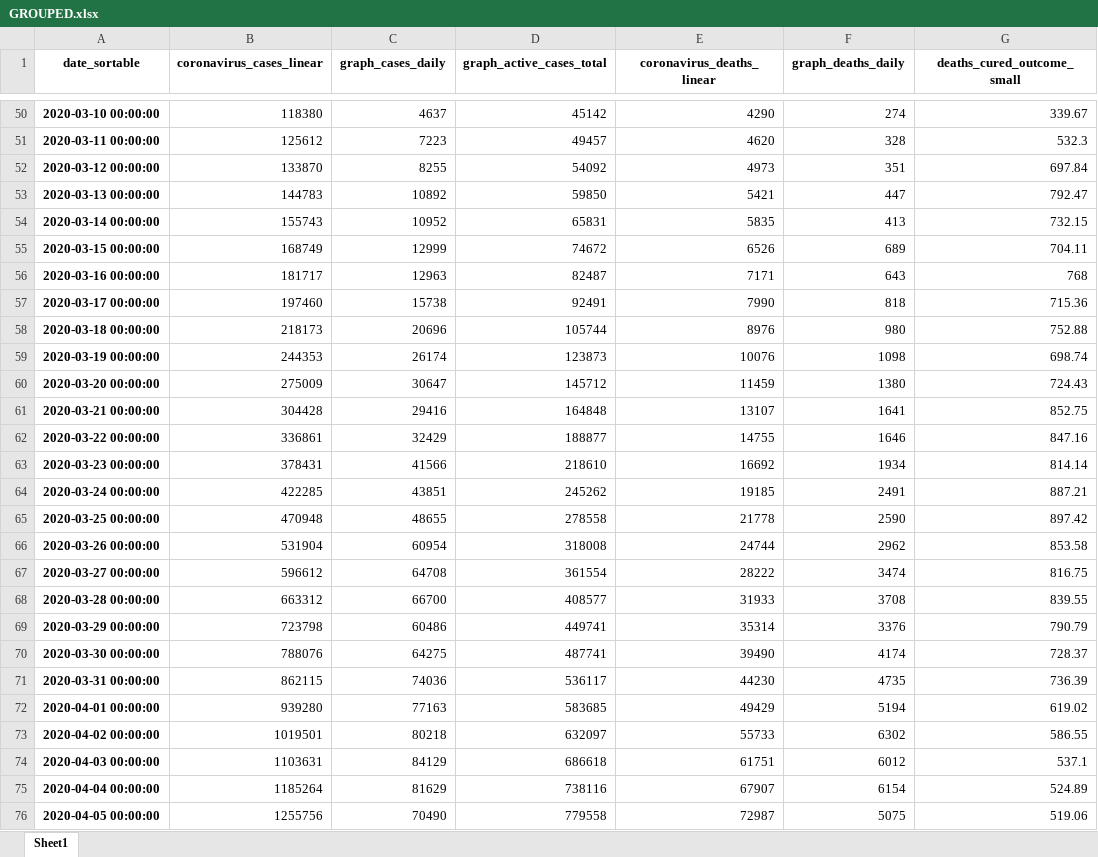
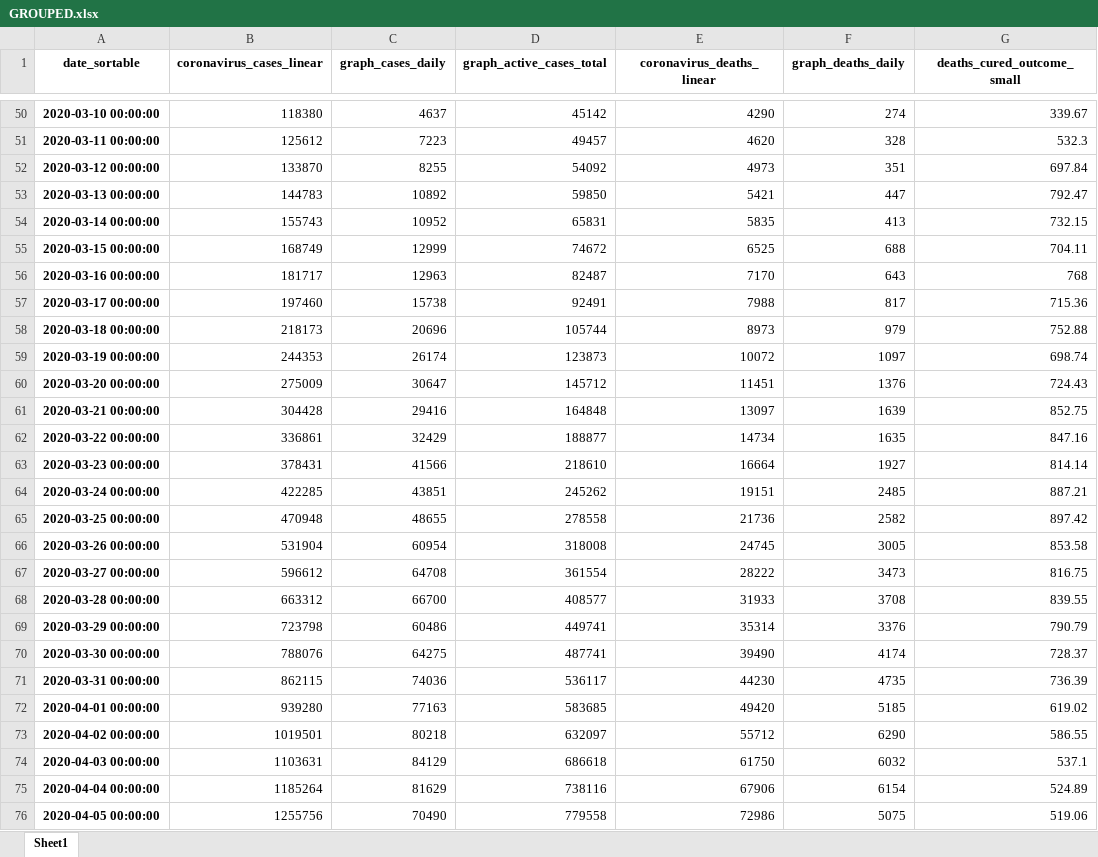
Before and after one commit to blake-m/coronascraping, an Excel workbook: dashboard/GROUPED.xlsx, sheet Sheet1, drawn as a sheet; only a part is shown, gaps mark what is left out; values as stored, in another font and other column widths than the file's, no borders; the diff covers the shown part only; the diff names each change by its address in the sheet, - before the commit and + after, or states it on an @@ line.

```diff
--- a/dashboard/GROUPED.xlsx (sheet Sheet1)
+++ b/dashboard/GROUPED.xlsx (sheet Sheet1)
-E55 (coronavirus_deaths_linear): 6526
+E55 (coronavirus_deaths_linear): 6525
-F55 (graph_deaths_daily): 689
+F55 (graph_deaths_daily): 688
-E56 (coronavirus_deaths_linear): 7171
+E56 (coronavirus_deaths_linear): 7170
-E57 (coronavirus_deaths_linear): 7990
+E57 (coronavirus_deaths_linear): 7988
-F57 (graph_deaths_daily): 818
+F57 (graph_deaths_daily): 817
-E58 (coronavirus_deaths_linear): 8976
+E58 (coronavirus_deaths_linear): 8973
-F58 (graph_deaths_daily): 980
+F58 (graph_deaths_daily): 979
-E59 (coronavirus_deaths_linear): 10076
+E59 (coronavirus_deaths_linear): 10072
-F59 (graph_deaths_daily): 1098
+F59 (graph_deaths_daily): 1097
-E60 (coronavirus_deaths_linear): 11459
+E60 (coronavirus_deaths_linear): 11451
-F60 (graph_deaths_daily): 1380
+F60 (graph_deaths_daily): 1376
-E61 (coronavirus_deaths_linear): 13107
+E61 (coronavirus_deaths_linear): 13097
-F61 (graph_deaths_daily): 1641
+F61 (graph_deaths_daily): 1639
-E62 (coronavirus_deaths_linear): 14755
+E62 (coronavirus_deaths_linear): 14734
-F62 (graph_deaths_daily): 1646
+F62 (graph_deaths_daily): 1635
-E63 (coronavirus_deaths_linear): 16692
+E63 (coronavirus_deaths_linear): 16664
-F63 (graph_deaths_daily): 1934
+F63 (graph_deaths_daily): 1927
-E64 (coronavirus_deaths_linear): 19185
+E64 (coronavirus_deaths_linear): 19151
-F64 (graph_deaths_daily): 2491
+F64 (graph_deaths_daily): 2485
-E65 (coronavirus_deaths_linear): 21778
+E65 (coronavirus_deaths_linear): 21736
-F65 (graph_deaths_daily): 2590
+F65 (graph_deaths_daily): 2582
-E66 (coronavirus_deaths_linear): 24744
+E66 (coronavirus_deaths_linear): 24745
-F66 (graph_deaths_daily): 2962
+F66 (graph_deaths_daily): 3005
-F67 (graph_deaths_daily): 3474
+F67 (graph_deaths_daily): 3473
-E72 (coronavirus_deaths_linear): 49429
+E72 (coronavirus_deaths_linear): 49420
-F72 (graph_deaths_daily): 5194
+F72 (graph_deaths_daily): 5185
-E73 (coronavirus_deaths_linear): 55733
+E73 (coronavirus_deaths_linear): 55712
-F73 (graph_deaths_daily): 6302
+F73 (graph_deaths_daily): 6290
-E74 (coronavirus_deaths_linear): 61751
+E74 (coronavirus_deaths_linear): 61750
-F74 (graph_deaths_daily): 6012
+F74 (graph_deaths_daily): 6032
-E75 (coronavirus_deaths_linear): 67907
+E75 (coronavirus_deaths_linear): 67906
-E76 (coronavirus_deaths_linear): 72987
+E76 (coronavirus_deaths_linear): 72986
```
Also changed, not shown: 3 added rows and 374 edited cells elsewhere in this sheet, 3 other files.
